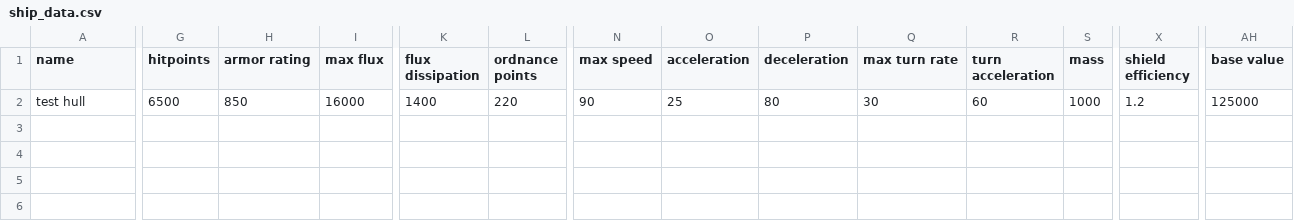
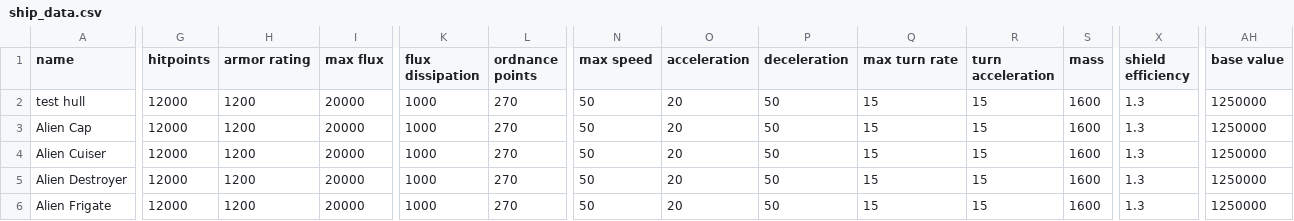
Before and after one commit to PureTilt/ExiledSpace, a CSV file: data/hulls/ship_data.csv, drawn as a sheet; only a part is shown, gaps mark what is left out; rows hold the shown columns only; the diff covers the shown part only; the diff names each change by its address in the sheet, - before the commit and + after, or states it on an @@ line.

```diff
--- a/data/hulls/ship_data.csv
+++ b/data/hulls/ship_data.csv
-G2 (hitpoints): 6500
+G2 (hitpoints): 12000
-H2 (armor rating): 850
+H2 (armor rating): 1200
-I2 (max flux): 16000
+I2 (max flux): 20000
-K2 (flux dissipation): 1400
+K2 (flux dissipation): 1000
-L2 (ordnance points): 220
+L2 (ordnance points): 270
-N2 (max speed): 90
+N2 (max speed): 50
-O2 (acceleration): 25
+O2 (acceleration): 20
-P2 (deceleration): 80
+P2 (deceleration): 50
-Q2 (max turn rate): 30
+Q2 (max turn rate): 15
-R2 (turn acceleration): 60
+R2 (turn acceleration): 15
-S2 (mass): 1000
+S2 (mass): 1600
-X2 (shield efficiency): 1.2
+X2 (shield efficiency): 1.3
-AH2 (base value): 125000
+AH2 (base value): 1250000
+row 3: Alien Cap | 12000 | 1200 | 20000 | 1000 | 270 | 50 | 20 | 50 | 15 | 15 | 1600 | 1.3 | 1250000
+row 4: Alien Cuiser | 12000 | 1200 | 20000 | 1000 | 270 | 50 | 20 | 50 | 15 | 15 | 1600 | 1.3 | 1250000
+row 5: Alien Destroyer | 12000 | 1200 | 20000 | 1000 | 270 | 50 | 20 | 50 | 15 | 15 | 1600 | 1.3 | 1250000
+row 6: Alien Frigate | 12000 | 1200 | 20000 | 1000 | 270 | 50 | 20 | 50 | 15 | 15 | 1600 | 1.3 | 1250000
```
Also changed, not shown: 5 edited cells elsewhere in this file, data/hullmods/hull_mods.csv, data/shipsystems/ship_systems.csv, 48 other files.
